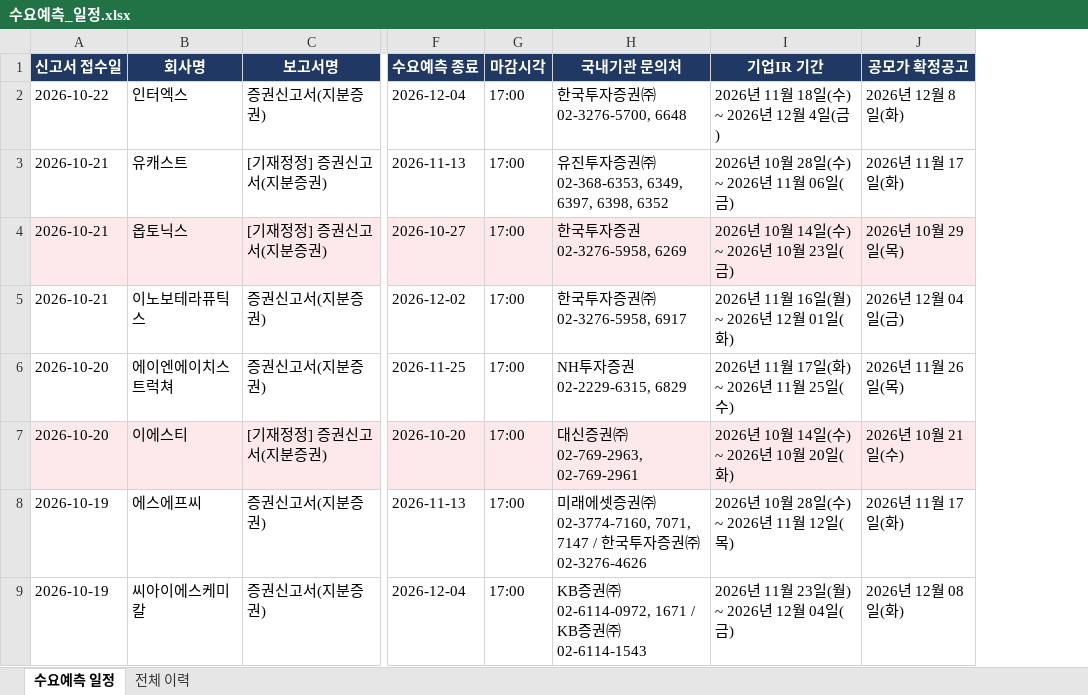
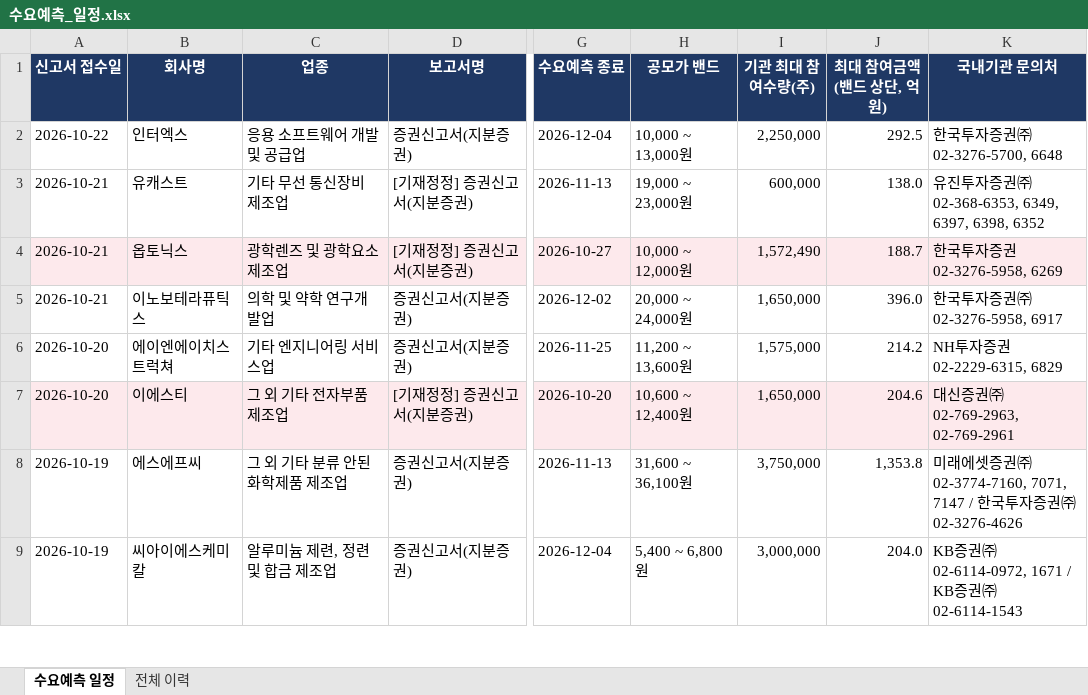
Before and after one commit to population1541/ipo-dashboard, an Excel workbook: 수요예측_일정.xlsx, sheet 수요예측 일정, drawn as a sheet; only a part is shown, gaps mark what is left out; values as stored, in another font and other column widths than the file's, no borders; removed rows and columns are numbered as before the commit, all else as after; the diff names each change by its address in the sheet, - before the commit and + after, or states it on an @@ line.

Commit message:
update 2026-10-23 15:30

```diff
--- a/수요예측_일정.xlsx (sheet 수요예측 일정)
+++ b/수요예측_일정.xlsx (sheet 수요예측 일정)
+column C (업종), rows 2-9: 응용 소프트웨어 개발 및 공급업 | 기타 무선 통신장비 제조업 | 광학렌즈 및 광학요소 제조업 | 의학 및 약학 연구개발업 | 기타 엔지니어링 서비스업 | 그 외 기타 전자부품 제조업 | 그 외 기타 분류 안된 화학제품 제조업 | 알루미늄 제련, 정련 및 합금 제조업
-column G (마감시각), rows 2-9: all 17:00
+column H (공모가 밴드), rows 2-9: 10,000 ~ 13,000원 | 19,000 ~ 23,000원 | 10,000 ~ 12,000원 | 20,000 ~ 24,000원 | 11,200 ~ 13,600원 | 10,600 ~ 12,400원 | 31,600 ~ 36,100원 | 5,400 ~ 6,800원
+column I (기관 최대 참여수량(주)), rows 2-9: 2,250,000 | 600,000 | 1,572,490 | 1,650,000 | 1,575,000 | 1,650,000 | 3,750,000 | 3,000,000
+column J (최대 참여금액(밴드 상단, 억원)), rows 2-9: 292.5 | 138.0 | 188.7 | 396.0 | 214.2 | 204.6 | 1,353.8 | 204.0
-column I (기업IR 기간), rows 2-9: 2026년 11월 18일(수) ~ 2026년 12월 4일(금) | 2026년 10월 28일(수) ~ 2026년 11월 06일(금) | 2026년 10월 14일(수) ~ 2026년 10월 23일(금) | 2026년 11월 16일(월) ~ 2026년 12월 01일(화) | 2026년 11월 17일(화) ~ 2026년 11월 25일(수) | 2026년 10월 14일(수) ~ 2026년 10월 20일(화) | 2026년 10월 28일(수) ~ 2026년 11월 12일(목) | 2026년 11월 23일(월) ~ 2026년 12월 04일(금)
-column J (공모가 확정공고), rows 2-9: 2026년 12월 8일(화) | 2026년 11월 17일(화) | 2026년 10월 29일(목) | 2026년 12월 04일(금) | 2026년 11월 26일(목) | 2026년 10월 21일(수) | 2026년 11월 17일(화) | 2026년 12월 08일(화)
```
Also changed, not shown: sheet 전체 이력.
